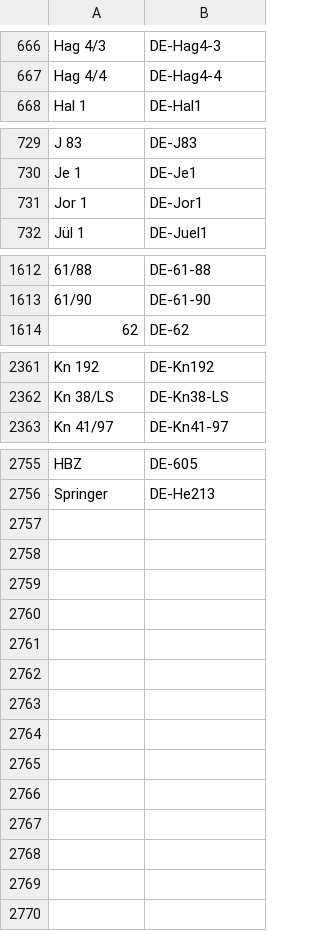
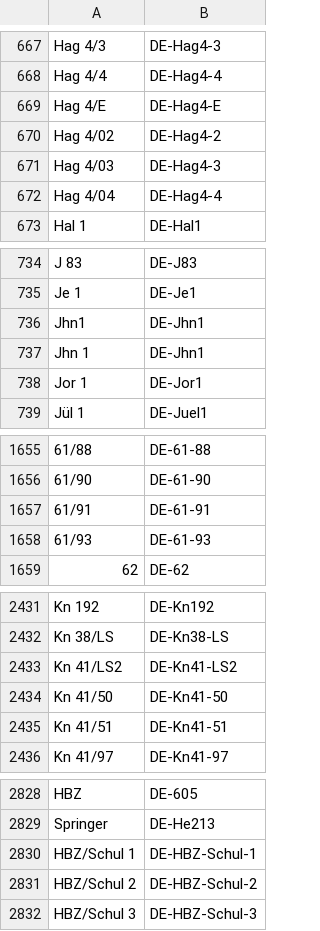
Before and after one commit to hbz/lobid-resources, a CSV file: src/main/resources/sigel2isilMap.csv, drawn as a sheet; only a part is shown, gaps mark what is left out; the diff covers the shown part only; the diff names each change by its address in the sheet, - before the commit and + after, or states it on an @@ line.

```diff
--- a/src/main/resources/sigel2isilMap.csv
+++ b/src/main/resources/sigel2isilMap.csv
+row 669: Hag 4/E | DE-Hag4-E
+row 670: Hag 4/02 | DE-Hag4-2
+row 671: Hag 4/03 | DE-Hag4-3
+row 672: Hag 4/04 | DE-Hag4-4
+row 736: Jhn1 | DE-Jhn1
+row 737: Jhn 1 | DE-Jhn1
+row 1657: 61/91 | DE-61-91
+row 1658: 61/93 | DE-61-93
+row 2433: Kn 41/LS2 | DE-Kn41-LS2
+row 2434: Kn 41/50 | DE-Kn41-50
+row 2435: Kn 41/51 | DE-Kn41-51
+row 2830: HBZ/Schul 1 | DE-HBZ-Schul-1
+row 2831: HBZ/Schul 2 | DE-HBZ-Schul-2
+row 2832: HBZ/Schul 3 | DE-HBZ-Schul-3
```
Also changed, not shown: 63 added rows, 1 removed row and 1 edited cell elsewhere in this file.
